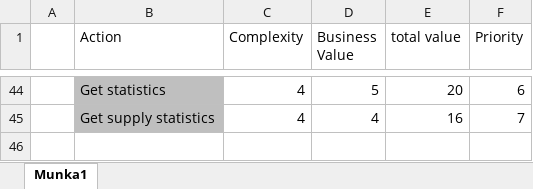
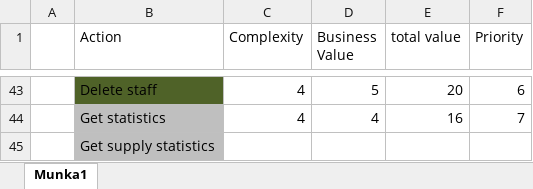
Before and after one commit to janix89/dmai0914-semester2-finalProject-group3, an Excel workbook: System development files/Prioritization.xlsx, sheet Munka1, drawn as a sheet; only a part is shown, gaps mark what is left out; values as stored, in another font and other column widths than the file's, no borders; addresses are those after the commit; the diff covers the shown part only; the diff names each change by its address in the sheet, - before the commit and + after, or states it on an @@ line.

```diff
--- a/System development files/Prioritization.xlsx (sheet Munka1)
+++ b/System development files/Prioritization.xlsx (sheet Munka1)
-B43 (Action): Get statistics
+B43 (Action): Delete staff
-B43 fill: #BFBFBF
+B43 fill: #4F6228
-B44 (Action): Get supply statistics
+B44 (Action): Get statistics
+row 45:  | Get supply statistics
```
Also changed, not shown: 5 added rows, 6 removed rows, 46 edited cells and cell formats elsewhere in this sheet, formulas that keep their value, 1 other file.
